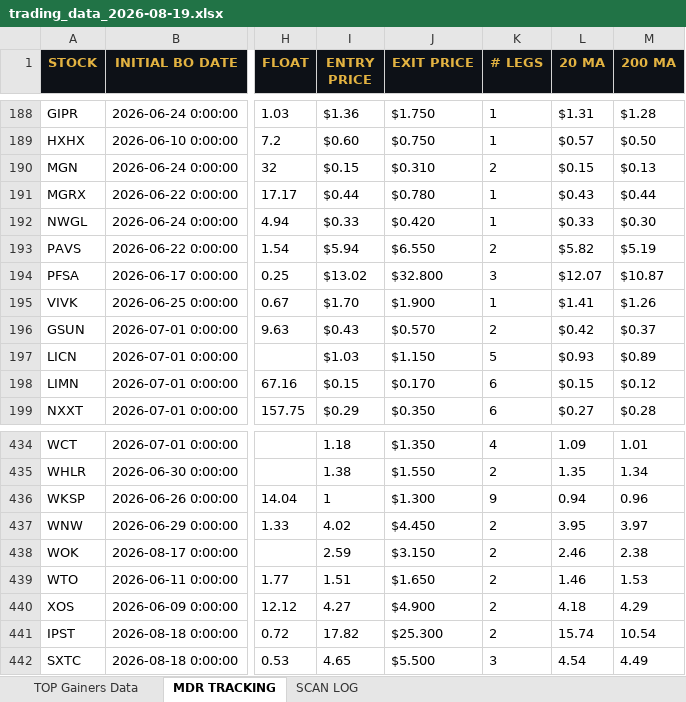
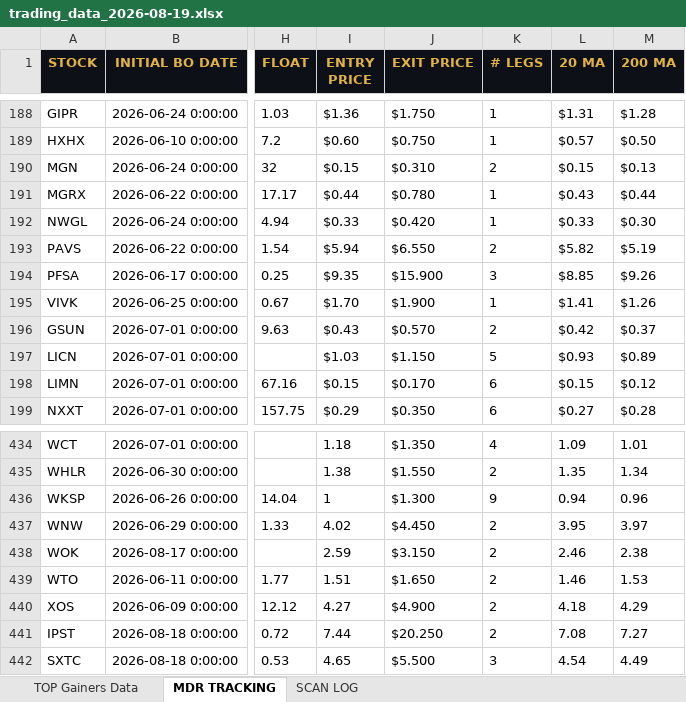
Before and after one commit to cmletsch/trading-system, an Excel workbook: data/trading_data_2026-08-19.xlsx, sheet MDR TRACKING, drawn as a sheet; only a part is shown, gaps mark what is left out; values as stored, in another font and other column widths than the file's, no borders; the diff names each change by its address in the sheet, - before the commit and + after, or states it on an @@ line.

```diff
--- a/data/trading_data_2026-08-19.xlsx (sheet MDR TRACKING)
+++ b/data/trading_data_2026-08-19.xlsx (sheet MDR TRACKING)
-I194 (ENTRY PRICE): $13.02
+I194 (ENTRY PRICE): $9.35
-J194 (EXIT PRICE): $32.800
+J194 (EXIT PRICE): $15.900
-L194 (20 MA): $12.07
+L194 (20 MA): $8.85
-M194 (200 MA): $10.87
+M194 (200 MA): $9.26
-I441 (ENTRY PRICE): 17.82
+I441 (ENTRY PRICE): 7.44
-J441 (EXIT PRICE): $25.300
+J441 (EXIT PRICE): $20.250
-L441 (20 MA): 15.74
+L441 (20 MA): 7.08
-M441 (200 MA): 10.54
+M441 (200 MA): 7.27
```
Also changed, not shown: sheet TOP Gainers Data, 2 other files.
